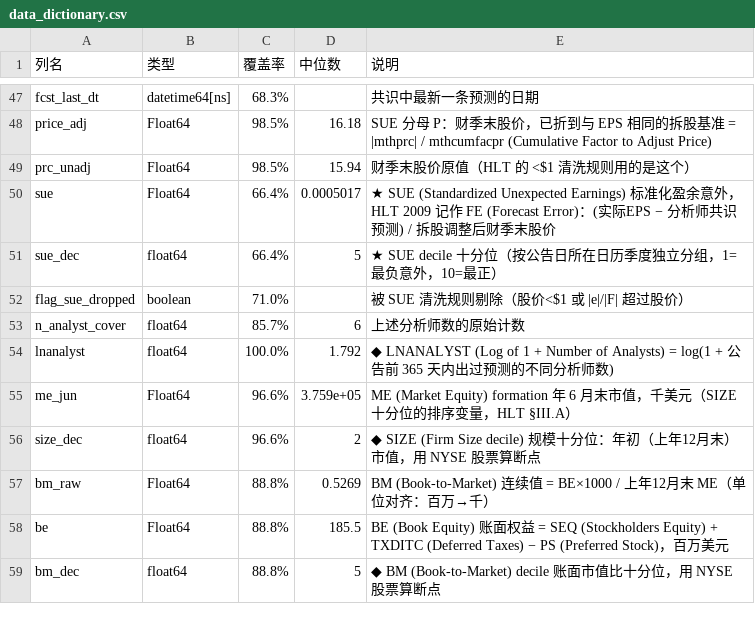
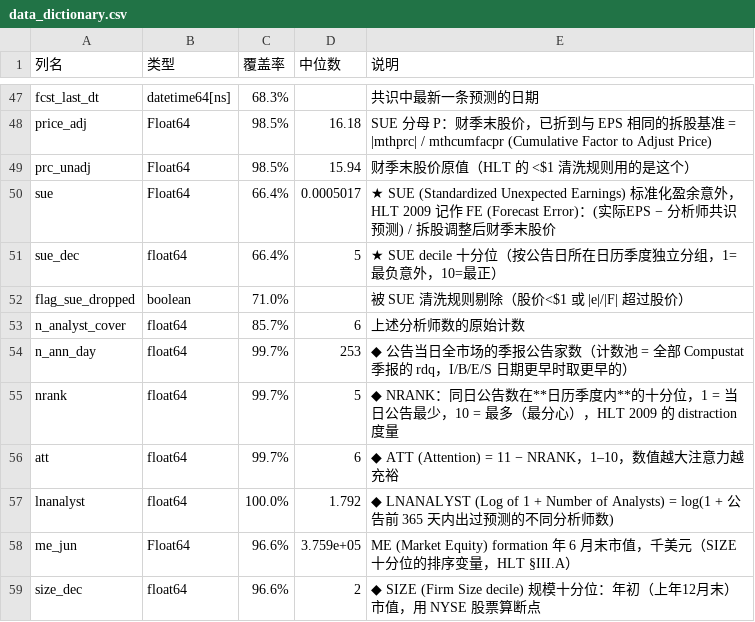
Before and after one commit to zan1029/PEAD_construction, a CSV file: build/data_dictionary.csv, drawn as a sheet; only a part is shown, gaps mark what is left out; the shorter side is filled out with more unchanged rows; the diff names each change by its address in the sheet, - before the commit and + after, or states it on an @@ line.

Commit message:
新增 channel 回归：ADOPT 与 ATT（NRANK 进大表）
数据：
- 数据准备.ipynb 新增 §6.2，按 HLT 2009 §II/Table I 构造同日公告数与注意力：
  计数池 = 全部 Compustat 季报的 rdq（1,118,065 条，不限 I/B/E/S 覆盖），
  I/B/E/S 日期更早时取更早的（影响 2.7%）；NRANK = 季度内十分位；ATT = 11 − NRANK
  每日公告数中位 72（论文 Table I 报 71）
- 大表 72 → 75 列（n_ann_day / nrank / att），字典与 README 同步

回归结果补充.ipynb（新）：按 channel 组织，每个 channel 先跑不含 LLM 的基本回归
- §1 baseline 模型：方程、变量定义、固定效应，系数带 w 上标
- §2 ADOPT = 1{公告日 ≥ 2022-11-30}
  年 FE 吸收 ADOPT 主效应，故另跑一版去掉年 FE 以读主效应
  SUE × ADOPT：ANN +0.0088*** / DRIFT +0.0022（不显著）
- §3 ATT：SUE × ATT 四列符号全部符合 distraction 假说
  ANN +0.0019*** / DRIFT −0.0009*（C2C），O2O 同向且更强
  另附论文口径（NRANK 原方向、无公司 FE、按公告日聚类）对照表
- 所有 channel 回归按 HLT eq.(4) 加入控制变量 × SUE 交互；
  ADOPT 的 DRIFT 系数对此高度敏感（−0.0050 → +0.0022），已在解读中说明
- §4 给出接入 LLM signal 后的完整方程（X × LLM 系数记作 φ）与 side table 方案

verify_readme.py 96 项、audit_panel.py 35 项全过。

```diff
--- a/build/data_dictionary.csv
+++ b/build/data_dictionary.csv
+row 54: n_ann_day | float64 | 99.7% | 253 | ◆ 公告当日全市场的季报公告家数（计数池 = 全部 Compustat 季报的 rdq，I/B/E/S 日期更早时取更早的）
+row 55: nrank | float64 | 99.7% | 5 | ◆ NRANK：同日公告数在**日历季度内**的十分位，1 = 当日公告最少，10 = 最多（最分心），HLT 2009 的 distraction 度量
+row 56: att | float64 | 99.7% | 6 | ◆ ATT (Attention) = 11 − NRANK，1–10，数值越大注意力越充裕
```
Also changed, not shown: 4 other files.
